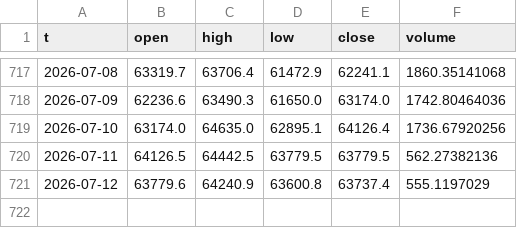
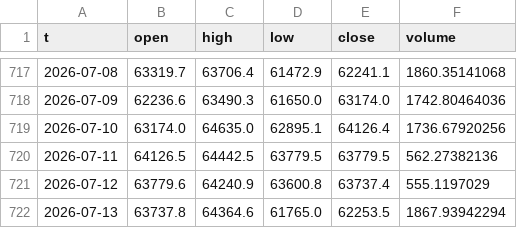
Before and after one commit to rparker1/strategy-dashboard, a CSV file: data/BTCUSD.csv, drawn as a sheet; only a part is shown, gaps mark what is left out; the diff names each change by its address in the sheet, - before the commit and + after, or states it on an @@ line.

```diff
--- a/data/BTCUSD.csv
+++ b/data/BTCUSD.csv
+row 722: 2026-07-13 | 63737.8 | 64364.6 | 61765.0 | 62253.5 | 1867.93942294
```
Also changed, not shown: data/ETHUSD.csv, data/SOLUSD.csv, 6 other files.
